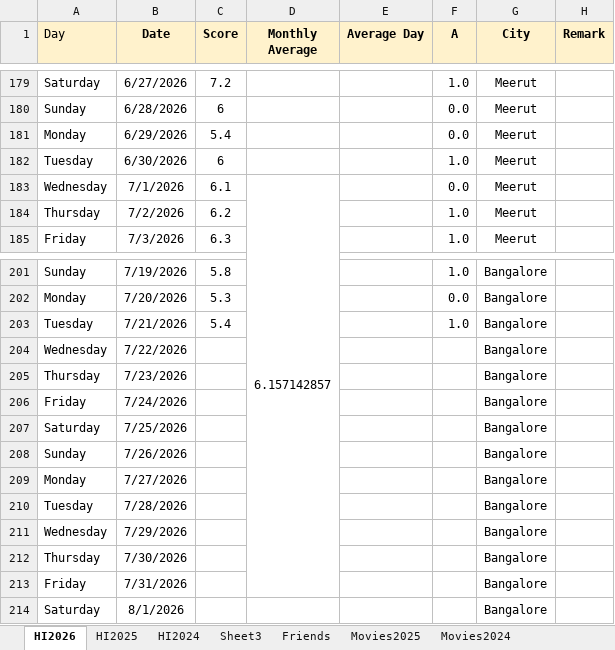
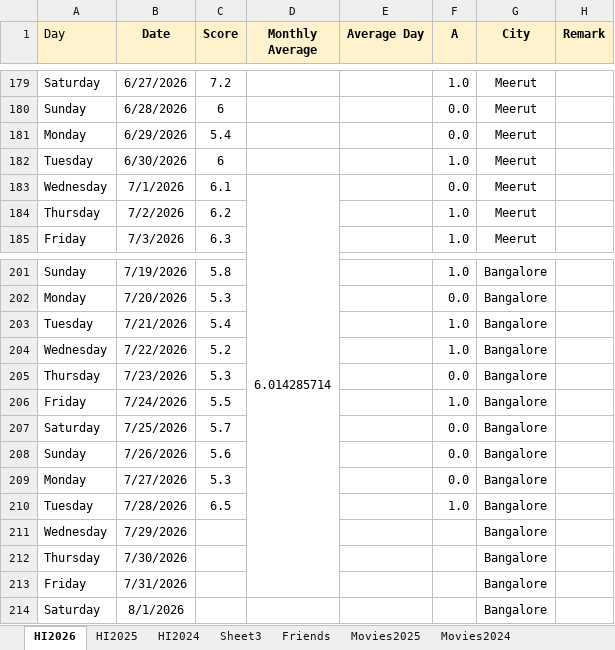
Before and after one commit to Abhinav-1708/Happiness-Index, an Excel workbook: HappinessIndex.xlsx, sheet HI2026, drawn as a sheet; only a part is shown, gaps mark what is left out; values as stored, in another font and other column widths than the file's, no borders; charts and pictures and conditional formats not drawn; the diff covers the shown part only; the diff names each change by its address in the sheet, - before the commit and + after, or states it on an @@ line.

Commit message:
Automated daily backup

```diff
--- a/HappinessIndex.xlsx (sheet HI2026)
+++ b/HappinessIndex.xlsx (sheet HI2026)
-D183 (Monthly Average): 6.157142857
+D183 (Monthly Average): 6.014285714
-C204 (Score): (empty)
+C204 (Score): 5.2
-F204 (A): (empty)
+F204 (A): 1.0
-C205 (Score): (empty)
+C205 (Score): 5.3
-F205 (A): (empty)
+F205 (A): 0.0
-C206 (Score): (empty)
+C206 (Score): 5.5
-F206 (A): (empty)
+F206 (A): 1.0
-C207 (Score): (empty)
+C207 (Score): 5.7
-F207:F209 (A): (empty)
+F207:F209 (A): 0.0
-C208 (Score): (empty)
+C208 (Score): 5.6
-C209 (Score): (empty)
+C209 (Score): 5.3
-C210 (Score): (empty)
+C210 (Score): 6.5
-F210 (A): (empty)
+F210 (A): 1.0
```
Also changed, not shown: 13 edited cells elsewhere in this sheet, sheet Movies2025, charts or pictures.
